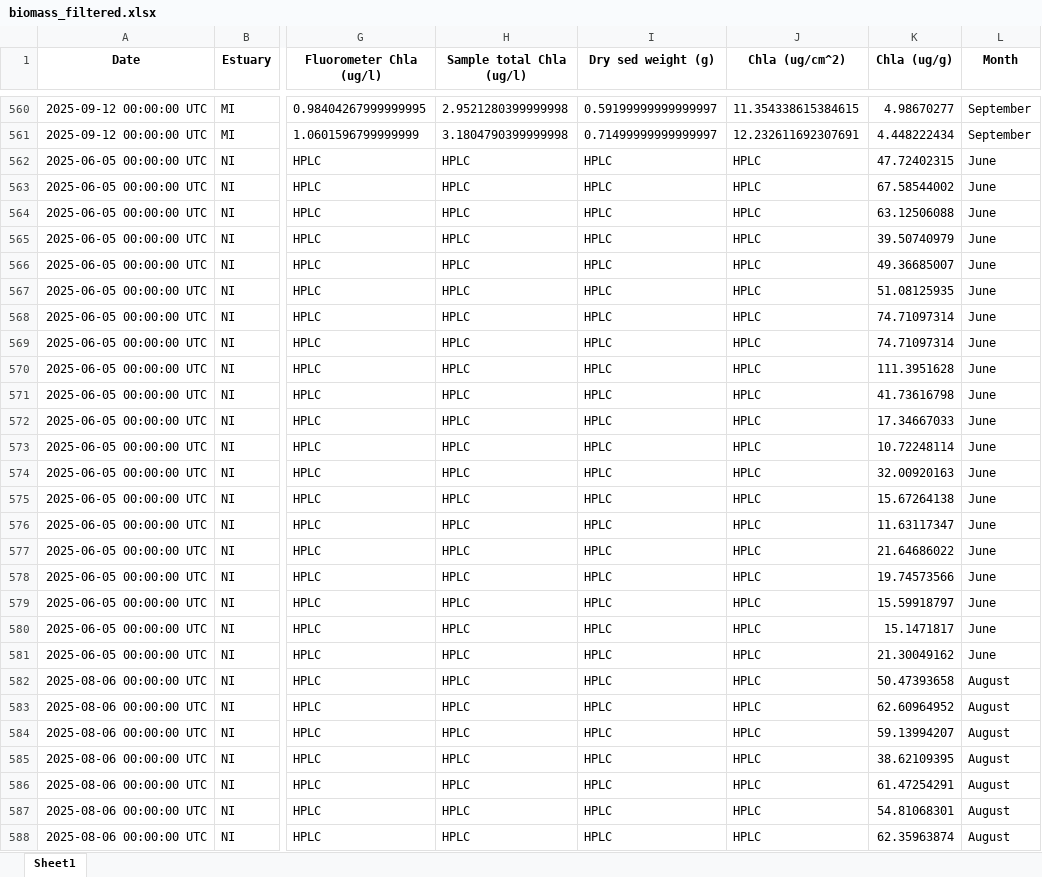
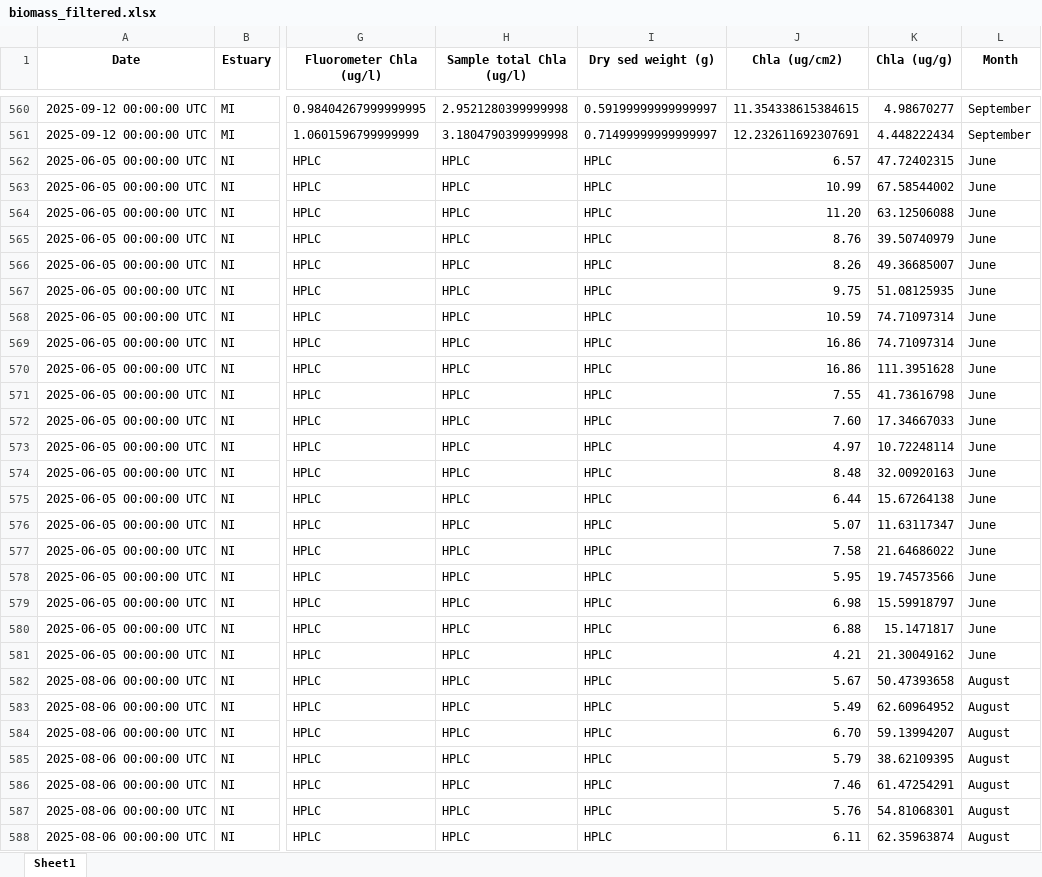
Before and after one commit to Hgfishguy/MS_Thesis_Stats, an Excel workbook: Data/biomass_filtered.xlsx, sheet Sheet1, drawn as a sheet; only a part is shown, gaps mark what is left out; values as stored, in another font and other column widths than the file's, no borders; the diff covers the shown part only; the diff names each change by its address in the sheet, - before the commit and + after, or states it on an @@ line.

```diff
--- a/Data/biomass_filtered.xlsx (sheet Sheet1)
+++ b/Data/biomass_filtered.xlsx (sheet Sheet1)
-J1: Chla (ug/cm^2)
+J1: Chla (ug/cm2)
-J562 (Chla (ug/cm2)): HPLC
+J562 (Chla (ug/cm2)): 6.57
-J563 (Chla (ug/cm2)): HPLC
+J563 (Chla (ug/cm2)): 10.99
-J564 (Chla (ug/cm2)): HPLC
+J564 (Chla (ug/cm2)): 11.20
-J565 (Chla (ug/cm2)): HPLC
+J565 (Chla (ug/cm2)): 8.76
-J566 (Chla (ug/cm2)): HPLC
+J566 (Chla (ug/cm2)): 8.26
-J567 (Chla (ug/cm2)): HPLC
+J567 (Chla (ug/cm2)): 9.75
-J568 (Chla (ug/cm2)): HPLC
+J568 (Chla (ug/cm2)): 10.59
-J569:J570 (Chla (ug/cm2)): HPLC
+J569:J570 (Chla (ug/cm2)): 16.86
-J571 (Chla (ug/cm2)): HPLC
+J571 (Chla (ug/cm2)): 7.55
-J572 (Chla (ug/cm2)): HPLC
+J572 (Chla (ug/cm2)): 7.60
-J573 (Chla (ug/cm2)): HPLC
+J573 (Chla (ug/cm2)): 4.97
-J574 (Chla (ug/cm2)): HPLC
+J574 (Chla (ug/cm2)): 8.48
-J575 (Chla (ug/cm2)): HPLC
+J575 (Chla (ug/cm2)): 6.44
-J576 (Chla (ug/cm2)): HPLC
+J576 (Chla (ug/cm2)): 5.07
-J577 (Chla (ug/cm2)): HPLC
+J577 (Chla (ug/cm2)): 7.58
-J578 (Chla (ug/cm2)): HPLC
+J578 (Chla (ug/cm2)): 5.95
-J579 (Chla (ug/cm2)): HPLC
+J579 (Chla (ug/cm2)): 6.98
-J580 (Chla (ug/cm2)): HPLC
+J580 (Chla (ug/cm2)): 6.88
-J581 (Chla (ug/cm2)): HPLC
+J581 (Chla (ug/cm2)): 4.21
-J582 (Chla (ug/cm2)): HPLC
+J582 (Chla (ug/cm2)): 5.67
-J583 (Chla (ug/cm2)): HPLC
+J583 (Chla (ug/cm2)): 5.49
-J584 (Chla (ug/cm2)): HPLC
+J584 (Chla (ug/cm2)): 6.70
-J585 (Chla (ug/cm2)): HPLC
+J585 (Chla (ug/cm2)): 5.79
-J586 (Chla (ug/cm2)): HPLC
+J586 (Chla (ug/cm2)): 7.46
-J587 (Chla (ug/cm2)): HPLC
+J587 (Chla (ug/cm2)): 5.76
-J588 (Chla (ug/cm2)): HPLC
+J588 (Chla (ug/cm2)): 6.11
```
Also changed, not shown: 13 edited cells elsewhere in this sheet, Data/BMA_Human_Impacts_Master_COPY.xlsx, Data/BMA_Human_Impacts_Master_Datasheet.xlsx, 8 other files.
